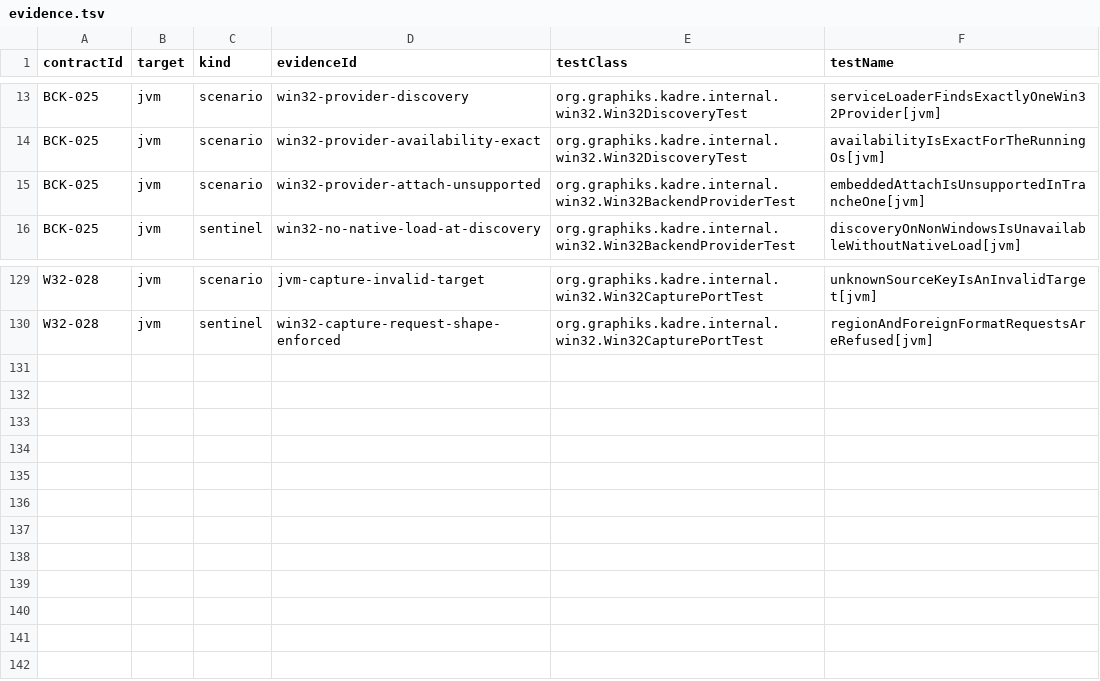
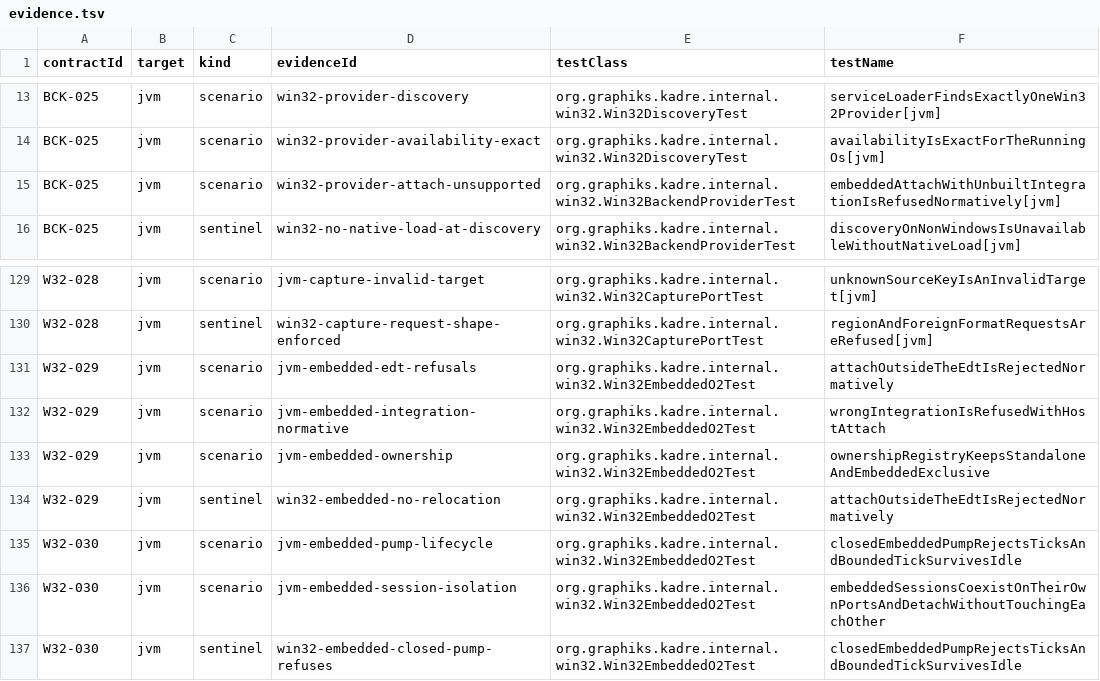
Before and after one commit to ygdrasil-io/poc-koreos, a TSV file: kadre/backend/win32/contracts/evidence.tsv, drawn as a sheet; only a part is shown, gaps mark what is left out.

Commit message:
feat(win32): deliver phase 12 embedded hosts (AWT EDT) with bounded EDT ticks (#491)
* feat(win32): deliver phase 12 embedded hosts (AWT EDT) with bounded EDT ticks

Embedded attach on the AWT EventDispatchThread: the caller must BE the EDT
(probe via reflection, no relocation), the KFFI port is constructed on the
EDT so its HWNDs ride the host loop, and a daemon scheduler posts bounded
EDT ticks (64-message drain, 8 ms idle backoff) instead of a blocking
GetMessage that would starve AWT Java events. Ownership registry: one
standalone XOR N embedded sessions. Detach never posts WM_QUIT; closing one
session preserves the other and the host loop. supportedIntegrations stays
empty until the integration:awt consumer ships with its proof (Wayland D3
posture). Contracts W32-029/030 with a dedicated isolated-jVM
win32EmbeddedTests task feeding the evidence; embedded tests excluded from
the shared jvmTest JVM (process-global registry/EDT/broker state).

* test(win32): widen the embedded release wait for cold CI runners

The asynchronous registration release (sessionObserver and scope completion)
can exceed five seconds on a cold runner while awaitTermination has already
returned; the wait budget now matches the other bounded waits.

* test(win32): scope the AWT O3 embedded proof to the qualification cahier

The CI runner does not guarantee the interactive EDT loop the AWT embedded
proof requires: the live two-session proof hung on windows-contracts. The
gate now carries the O2 evidence (EDT refusals, ownership exclusivity,
bounded pump, session isolation); the live AWT proof stays in the repo,
runs locally (green), and moves to the qualification cahier with the
integration:awt consumer, per the roadmap rule that an integration is
declared only with its consumer and its O3 proof. W32-029/030 evidence and
registry scenarios realigned; validator and generator read the dedicated
win32EmbeddedTests report directory.

```diff
--- a/kadre/backend/win32/contracts/evidence.tsv
+++ b/kadre/backend/win32/contracts/evidence.tsv
@@ -14,3 +14,3 @@ BCK-025	jvm	scenario	win32-provider-discovery	org.graphiks.kadre.internal.win32.
 BCK-025	jvm	scenario	win32-provider-availability-exact	org.graphiks.kadre.internal.win32.Win32DiscoveryTest	availabilityIsExactForTheRunningOs[jvm]
-BCK-025	jvm	scenario	win32-provider-attach-unsupported	org.graphiks.kadre.internal.win32.Win32BackendProviderTest	embeddedAttachIsUnsupportedInTrancheOne[jvm]
+BCK-025	jvm	scenario	win32-provider-attach-unsupported	org.graphiks.kadre.internal.win32.Win32BackendProviderTest	embeddedAttachWithUnbuiltIntegrationIsRefusedNormatively[jvm]
 BCK-025	jvm	sentinel	win32-no-native-load-at-discovery	org.graphiks.kadre.internal.win32.Win32BackendProviderTest	discoveryOnNonWindowsIsUnavailableWithoutNativeLoad[jvm]
@@ -130 +130,8 @@ W32-028	jvm	scenario	jvm-capture-invalid-target	org.graphiks.kadre.internal.win3
 W32-028	jvm	sentinel	win32-capture-request-shape-enforced	org.graphiks.kadre.internal.win32.Win32CapturePortTest	regionAndForeignFormatRequestsAreRefused[jvm]
+W32-029	jvm	scenario	jvm-embedded-edt-refusals	org.graphiks.kadre.internal.win32.Win32EmbeddedO2Test	attachOutsideTheEdtIsRejectedNormatively
+W32-029	jvm	scenario	jvm-embedded-integration-normative	org.graphiks.kadre.internal.win32.Win32EmbeddedO2Test	wrongIntegrationIsRefusedWithHostAttach
+W32-029	jvm	scenario	jvm-embedded-ownership	org.graphiks.kadre.internal.win32.Win32EmbeddedO2Test	ownershipRegistryKeepsStandaloneAndEmbeddedExclusive
+W32-029	jvm	sentinel	win32-embedded-no-relocation	org.graphiks.kadre.internal.win32.Win32EmbeddedO2Test	attachOutsideTheEdtIsRejectedNormatively
+W32-030	jvm	scenario	jvm-embedded-pump-lifecycle	org.graphiks.kadre.internal.win32.Win32EmbeddedO2Test	closedEmbeddedPumpRejectsTicksAndBoundedTickSurvivesIdle
+W32-030	jvm	scenario	jvm-embedded-session-isolation	org.graphiks.kadre.internal.win32.Win32EmbeddedO2Test	embeddedSessionsCoexistOnTheirOwnPortsAndDetachWithoutTouchingEachOther
+W32-030	jvm	sentinel	win32-embedded-closed-pump-refuses	org.graphiks.kadre.internal.win32.Win32EmbeddedO2Test	closedEmbeddedPumpRejectsTicksAndBoundedTickSurvivesIdle
```
Also changed, not shown: kadre/contracts/registry/contracts.tsv, 12 other files.
